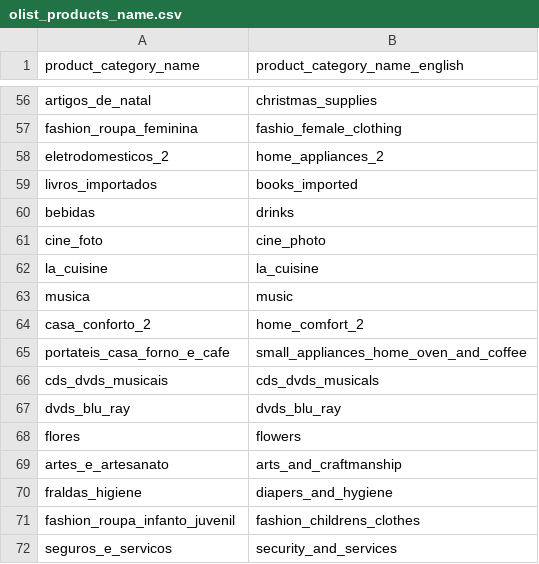
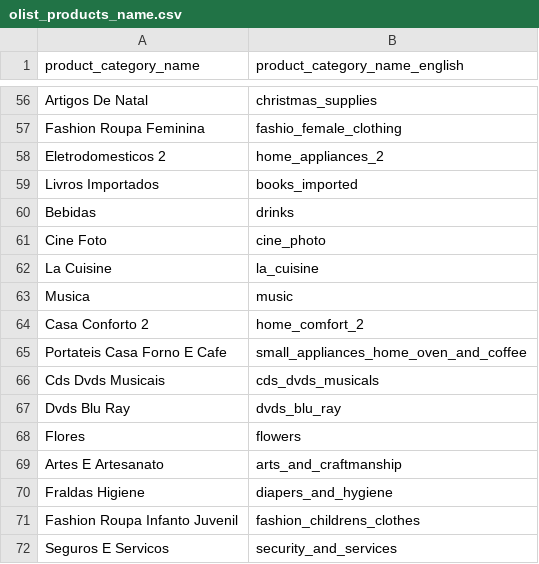
Before and after one commit to kaladabrio2020/ecommerce-brazil-dashboard-bi, a CSV file: dataset_limpo_para_analise/olist_products_name.csv, drawn as a sheet; only a part is shown, gaps mark what is left out; the diff covers the shown part only; the diff names each change by its address in the sheet, - before the commit and + after, or states it on an @@ line.

```diff
--- a/dataset_limpo_para_analise/olist_products_name.csv
+++ b/dataset_limpo_para_analise/olist_products_name.csv
-A56 (product_category_name): artigos_de_natal
+A56 (product_category_name): Artigos De Natal
-A57 (product_category_name): fashion_roupa_feminina
+A57 (product_category_name): Fashion Roupa Feminina
-A58 (product_category_name): eletrodomesticos_2
+A58 (product_category_name): Eletrodomesticos 2
-A59 (product_category_name): livros_importados
+A59 (product_category_name): Livros Importados
-A60 (product_category_name): bebidas
+A60 (product_category_name): Bebidas
-A61 (product_category_name): cine_foto
+A61 (product_category_name): Cine Foto
-A62 (product_category_name): la_cuisine
+A62 (product_category_name): La Cuisine
-A63 (product_category_name): musica
+A63 (product_category_name): Musica
-A64 (product_category_name): casa_conforto_2
+A64 (product_category_name): Casa Conforto 2
-A65 (product_category_name): portateis_casa_forno_e_cafe
+A65 (product_category_name): Portateis Casa Forno E Cafe
-A66 (product_category_name): cds_dvds_musicais
+A66 (product_category_name): Cds Dvds Musicais
-A67 (product_category_name): dvds_blu_ray
+A67 (product_category_name): Dvds Blu Ray
-A68 (product_category_name): flores
+A68 (product_category_name): Flores
-A69 (product_category_name): artes_e_artesanato
+A69 (product_category_name): Artes E Artesanato
-A70 (product_category_name): fraldas_higiene
+A70 (product_category_name): Fraldas Higiene
-A71 (product_category_name): fashion_roupa_infanto_juvenil
+A71 (product_category_name): Fashion Roupa Infanto Juvenil
-A72 (product_category_name): seguros_e_servicos
+A72 (product_category_name): Seguros E Servicos
```
Also changed, not shown: 54 edited cells elsewhere in this file, dataset_limpo_para_analise/olist_sellers.csv, 6 other files.
